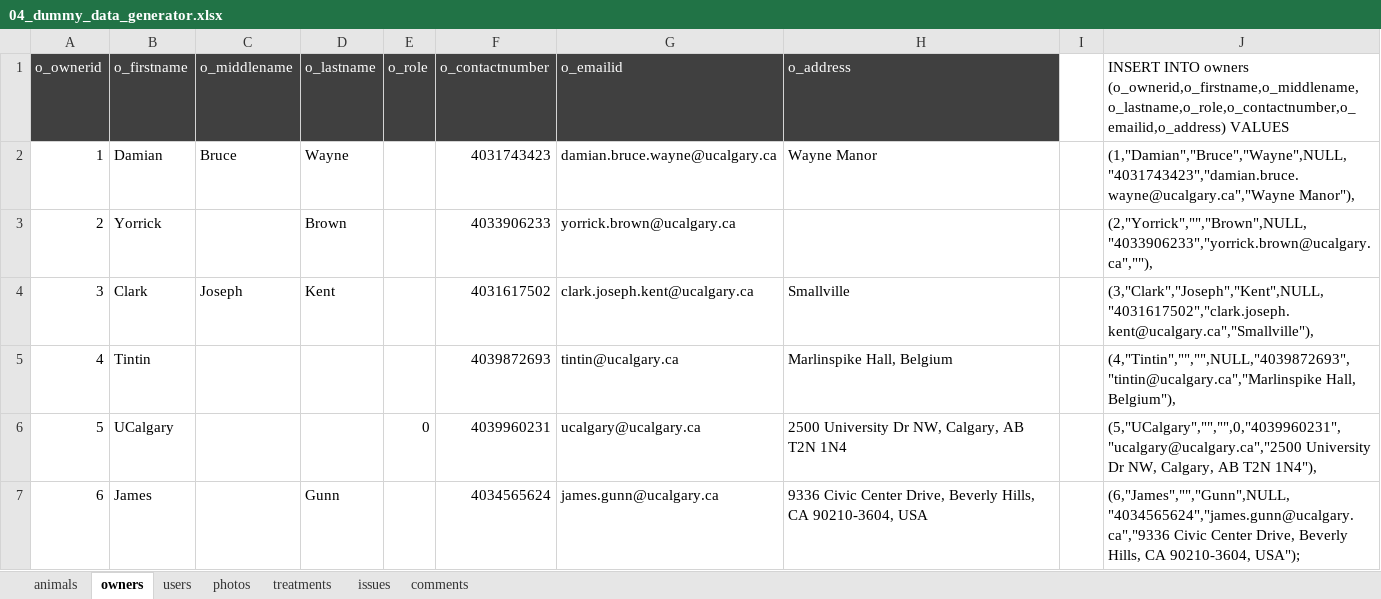
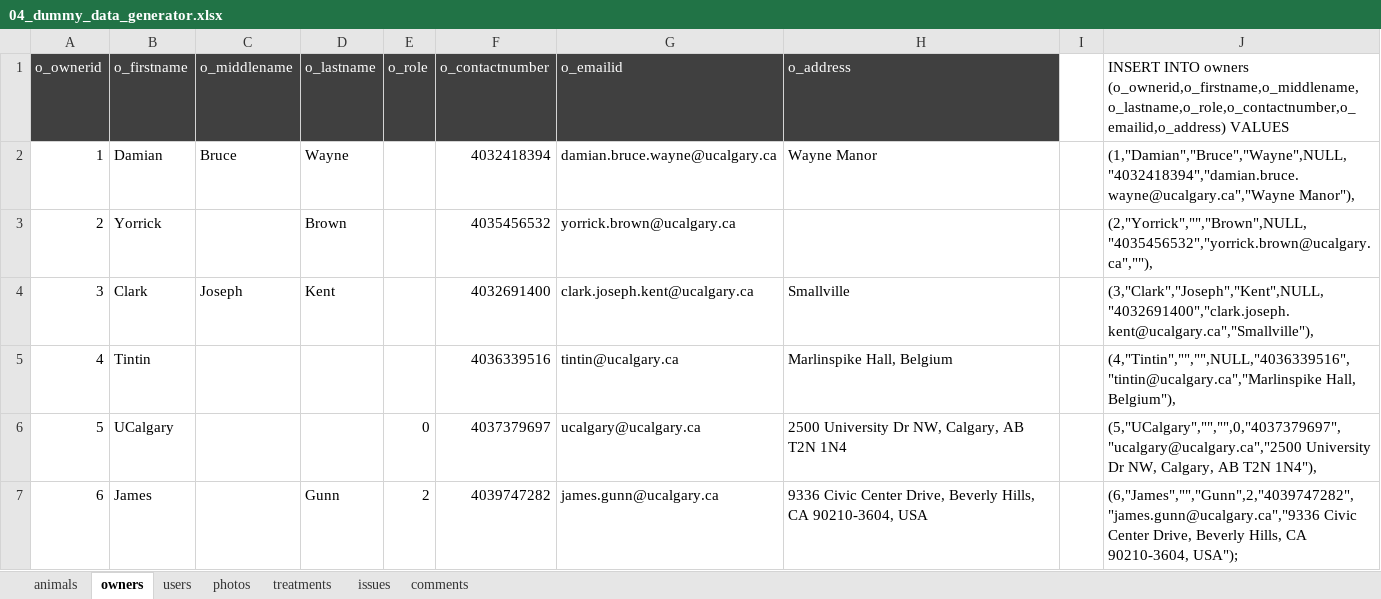
Before and after one commit to zbhavyai/veterinary-clinic, an Excel workbook: sql/04_dummy_data_generator.xlsx, sheet owners, drawn as a sheet; values as stored, in another font and other column widths than the file's, no borders; the diff names each change by its address in the sheet, - before the commit and + after, or states it on an @@ line.

```diff
--- a/sql/04_dummy_data_generator.xlsx (sheet owners)
+++ b/sql/04_dummy_data_generator.xlsx (sheet owners)
-F2 (o_contactnumber): 4031743423
+F2 (o_contactnumber): 4032418394
-J2: (1,"Damian","Bruce","Wayne",NULL,"4031743423","damian.bruce.wayne@ucalgary.ca","Wayne Manor"),
+J2: (1,"Damian","Bruce","Wayne",NULL,"4032418394","damian.bruce.wayne@ucalgary.ca","Wayne Manor"),
-F3 (o_contactnumber): 4033906233
+F3 (o_contactnumber): 4035456532
-J3: (2,"Yorrick","","Brown",NULL,"4033906233","yorrick.brown@ucalgary.ca",""),
+J3: (2,"Yorrick","","Brown",NULL,"4035456532","yorrick.brown@ucalgary.ca",""),
-F4 (o_contactnumber): 4031617502
+F4 (o_contactnumber): 4032691400
-J4: (3,"Clark","Joseph","Kent",NULL,"4031617502","clark.joseph.kent@ucalgary.ca","Smallville"),
+J4: (3,"Clark","Joseph","Kent",NULL,"4032691400","clark.joseph.kent@ucalgary.ca","Smallville"),
-F5 (o_contactnumber): 4039872693
+F5 (o_contactnumber): 4036339516
-J5: (4,"Tintin","","",NULL,"4039872693","tintin@ucalgary.ca","Marlinspike Hall, Belgium"),
+J5: (4,"Tintin","","",NULL,"4036339516","tintin@ucalgary.ca","Marlinspike Hall, Belgium"),
-F6 (o_contactnumber): 4039960231
+F6 (o_contactnumber): 4037379697
-J6: (5,"UCalgary","","",0,"4039960231","ucalgary@ucalgary.ca","2500 University Dr…
+J6: (5,"UCalgary","","",0,"4037379697","ucalgary@ucalgary.ca","2500 University Dr…
-E7 (o_role): (empty)
+E7 (o_role): 2
-F7 (o_contactnumber): 4034565624
+F7 (o_contactnumber): 4039747282
-J7: (6,"James","","Gunn",NULL,"4034565624","james.gunn@ucalgary.ca","9336 Civic Center…
+J7: (6,"James","","Gunn",2,"4039747282","james.gunn@ucalgary.ca","9336 Civic Center…
```
Also changed, not shown: sheet users, sheet animals, sheet comments, sheet photos, sheet issues, sheet treatments, 1 other file.
